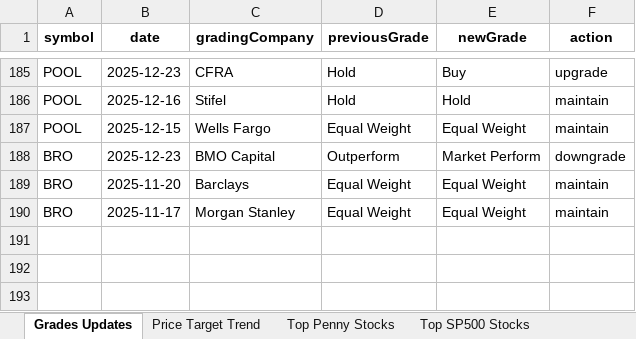
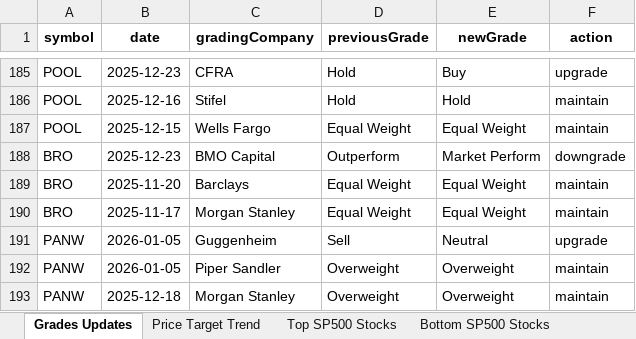
Before and after one commit to apujais007/api-nuggets, an Excel workbook: data/grades_updates.xlsx, sheet Grades Updates, drawn as a sheet; only a part is shown, gaps mark what is left out; values as stored, in another font and other column widths than the file's, no borders; the diff names each change by its address in the sheet, - before the commit and + after, or states it on an @@ line.

```diff
--- a/data/grades_updates.xlsx (sheet Grades Updates)
+++ b/data/grades_updates.xlsx (sheet Grades Updates)
-sheet tab: Top Penny Stocks
+row 191: PANW | 2026-01-05 | Guggenheim | Sell | Neutral | upgrade
+row 192: PANW | 2026-01-05 | Piper Sandler | Overweight | Overweight | maintain
+row 193: PANW | 2025-12-18 | Morgan Stanley | Overweight | Overweight | maintain
```
Also changed, not shown: sheet Top SP500 Stocks, sheet Bottom SP500 Stocks, sheet Price Target Trend.
